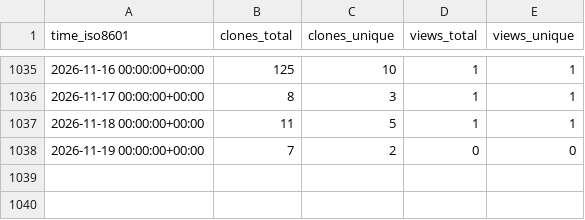
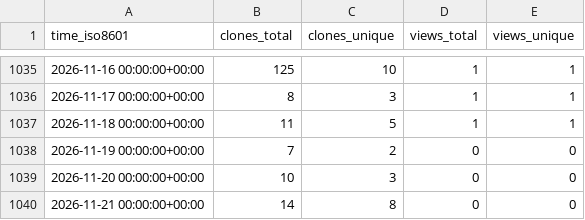
Before and after one commit to nanlabs/awesome-nan, a CSV file: nanlabs/devops-reference/ghrs-data/views_clones_aggregate.csv, drawn as a sheet; only a part is shown, gaps mark what is left out; the diff names each change by its address in the sheet, - before the commit and + after, or states it on an @@ line.

```diff
--- a/nanlabs/devops-reference/ghrs-data/views_clones_aggregate.csv
+++ b/nanlabs/devops-reference/ghrs-data/views_clones_aggregate.csv
+row 1039: 2026-11-20 00:00:00+00:00 | 10 | 3 | 0 | 0
+row 1040: 2026-11-21 00:00:00+00:00 | 14 | 8 | 0 | 0
```
Also changed, not shown: 1 other file.
